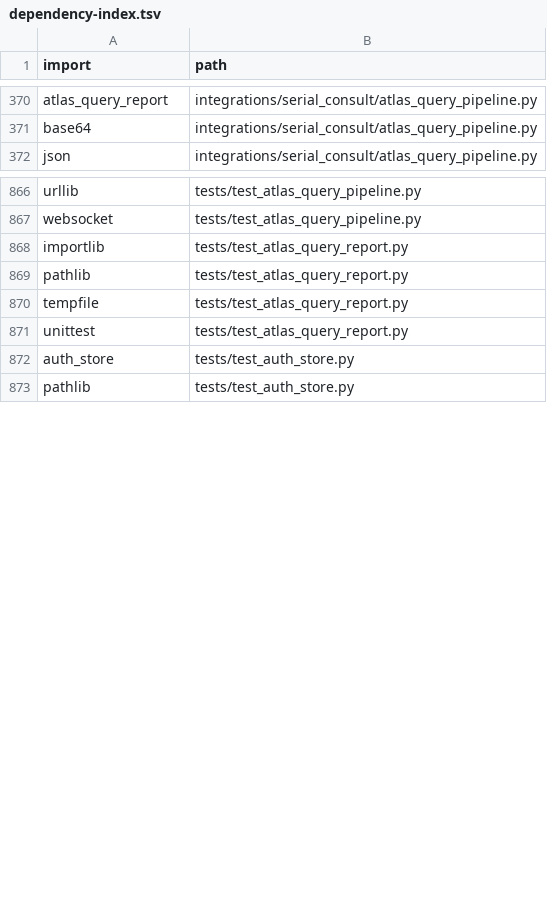
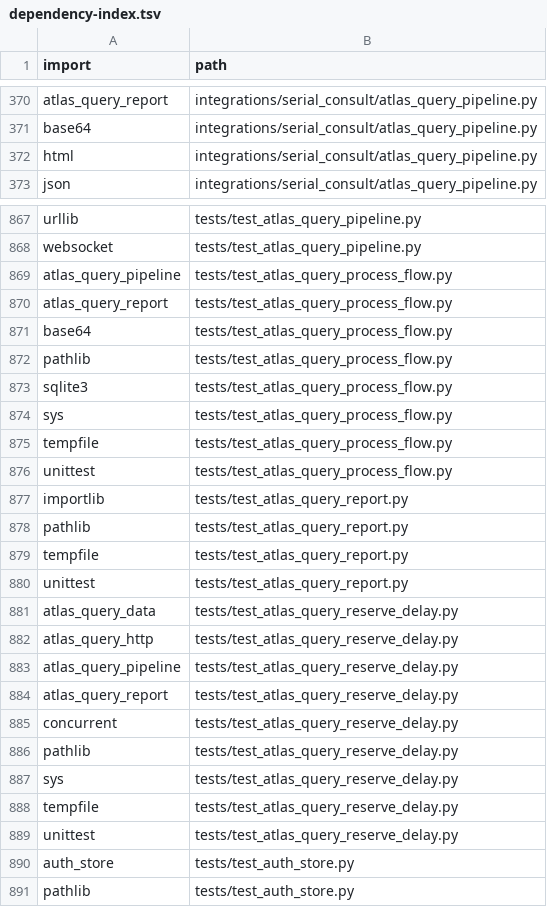
Before and after one commit to clarotechnet/dominium, a TSV file: .dominium/dependency-index.tsv, drawn as a sheet; only a part is shown, gaps mark what is left out; the diff names each change by its address in the sheet, - before the commit and + after, or states it on an @@ line.

```diff
--- a/.dominium/dependency-index.tsv
+++ b/.dominium/dependency-index.tsv
+row 372: html | integrations/serial_consult/atlas_query_pipeline.py
+row 869: atlas_query_pipeline | tests/test_atlas_query_process_flow.py
+row 870: atlas_query_report | tests/test_atlas_query_process_flow.py
+row 871: base64 | tests/test_atlas_query_process_flow.py
+row 872: pathlib | tests/test_atlas_query_process_flow.py
+row 873: sqlite3 | tests/test_atlas_query_process_flow.py
+row 874: sys | tests/test_atlas_query_process_flow.py
+row 875: tempfile | tests/test_atlas_query_process_flow.py
+row 876: unittest | tests/test_atlas_query_process_flow.py
+row 881: atlas_query_data | tests/test_atlas_query_reserve_delay.py
+row 882: atlas_query_http | tests/test_atlas_query_reserve_delay.py
+row 883: atlas_query_pipeline | tests/test_atlas_query_reserve_delay.py
+row 884: atlas_query_report | tests/test_atlas_query_reserve_delay.py
+row 885: concurrent | tests/test_atlas_query_reserve_delay.py
+row 886: pathlib | tests/test_atlas_query_reserve_delay.py
+row 887: sys | tests/test_atlas_query_reserve_delay.py
+row 888: tempfile | tests/test_atlas_query_reserve_delay.py
+row 889: unittest | tests/test_atlas_query_reserve_delay.py
```
Also changed, not shown: .dominium/api-index.tsv, .dominium/file-index.tsv, 15 other files.
